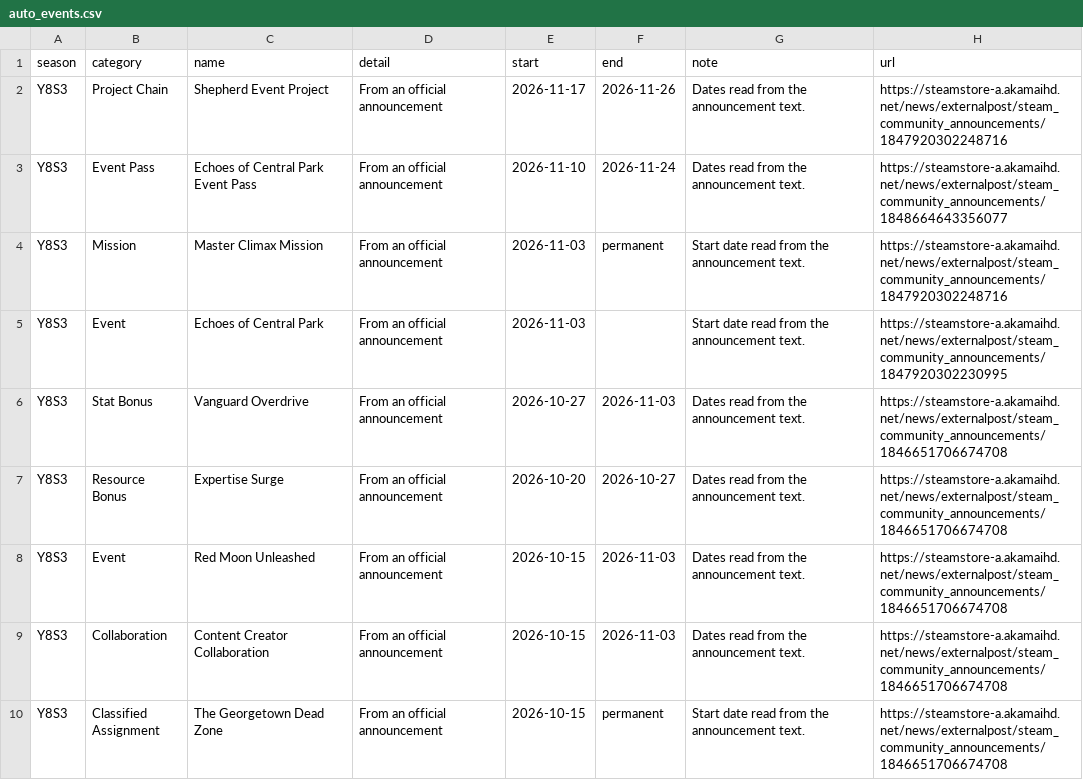
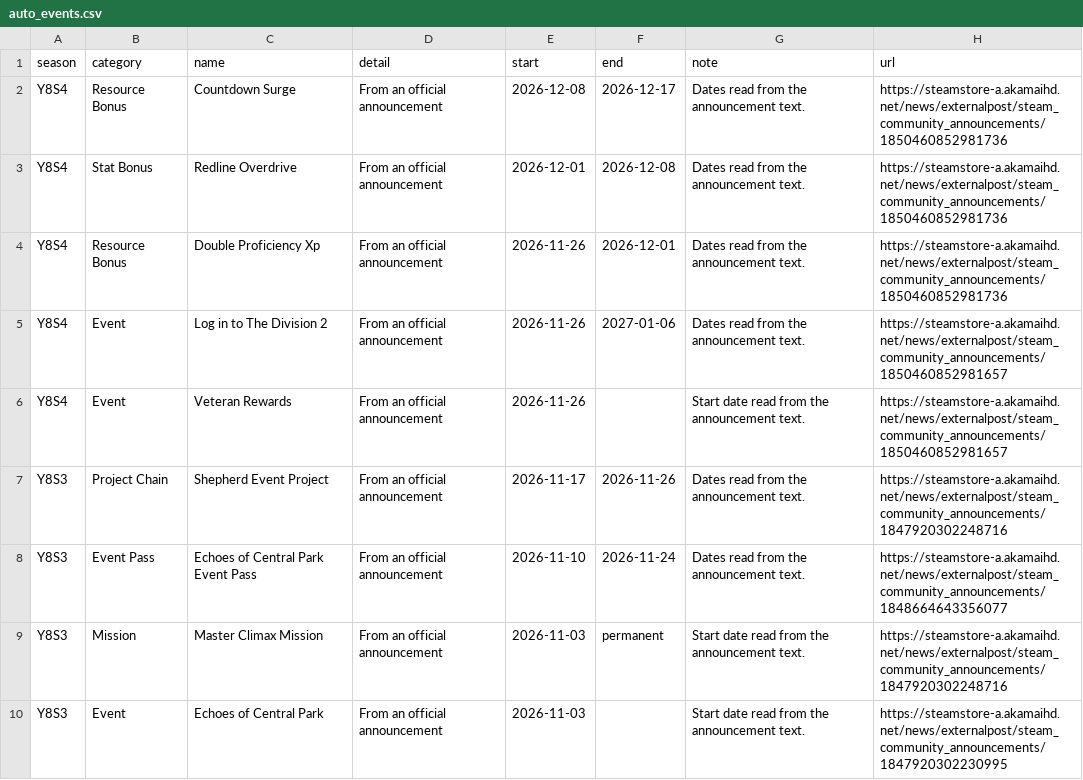
Before and after one commit to Neitsabes2k/Isac, a CSV file: site/data/auto_events.csv, drawn as a sheet; only a part is shown; the shorter side is filled out with more unchanged rows.

```diff
--- a/site/data/auto_events.csv
+++ b/site/data/auto_events.csv
@@ -1,2 +1,7 @@
 season,category,name,detail,start,end,note,url
+Y8S4,Resource Bonus,Countdown Surge,From an official announcement,2026-12-08,2026-12-17,Dates read from the announcement text.,https://steamstore-a.akamaihd.net/news/externalpost/steam_community_announcements/1850460852981736
+Y8S4,Stat Bonus,Redline Overdrive,From an official announcement,2026-12-01,2026-12-08,Dates read from the announcement text.,https://steamstore-a.akamaihd.net/news/externalpost/steam_community_announcements/1850460852981736
+Y8S4,Resource Bonus,Double Proficiency Xp,From an official announcement,2026-11-26,2026-12-01,Dates read from the announcement text.,https://steamstore-a.akamaihd.net/news/externalpost/steam_community_announcements/1850460852981736
+Y8S4,Event,Log in to The Division 2,From an official announcement,2026-11-26,2027-01-06,Dates read from the announcement text.,https://steamstore-a.akamaihd.net/news/externalpost/steam_community_announcements/1850460852981657
+Y8S4,Event,Veteran Rewards,From an official announcement,2026-11-26,,Start date read from the announcement text.,https://steamstore-a.akamaihd.net/news/externalpost/steam_community_announcements/1850460852981657
 Y8S3,Project Chain,Shepherd Event Project,From an official announcement,2026-11-17,2026-11-26,Dates read from the announcement text.,https://steamstore-a.akamaihd.net/news/externalpost/steam_community_announcements/1847920302248716
```
Also changed, not shown: site/data/seasons.csv, 1 other file.
